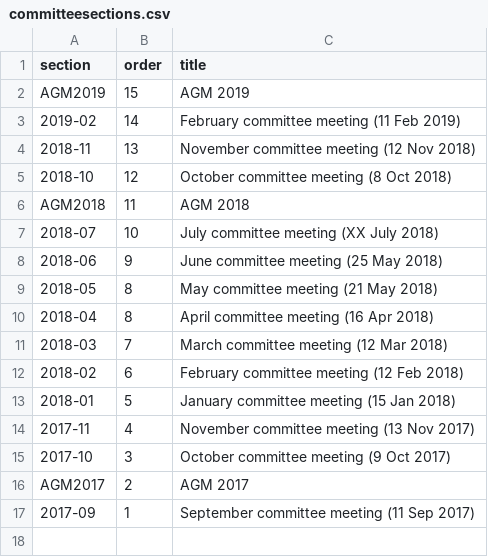
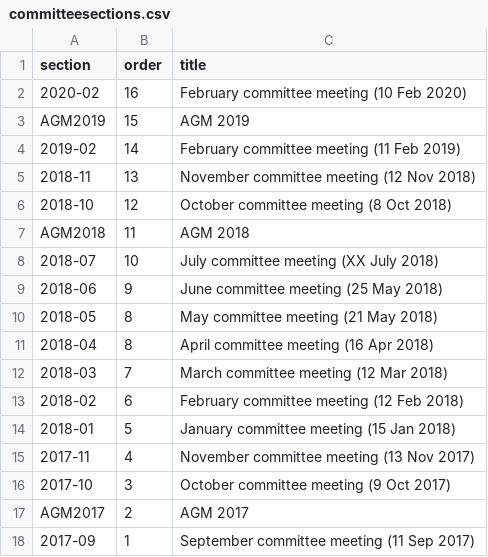
Before and after one commit to BYFC/BYFC.github.io, a CSV file: _data/committeesections.csv, drawn as a sheet; the diff names each change by its address in the sheet, - before the commit and + after, or states it on an @@ line.

```diff
--- a/_data/committeesections.csv
+++ b/_data/committeesections.csv
+row 2: 2020-02 | 16 | February committee meeting (10 Feb 2020)
```
Also changed, not shown: _data/committee.csv.
